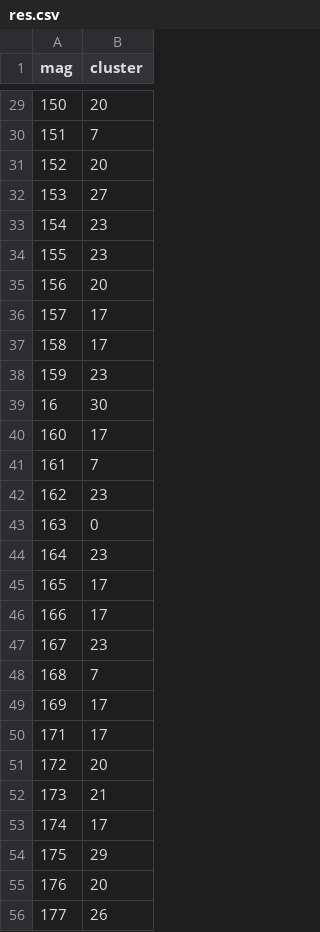
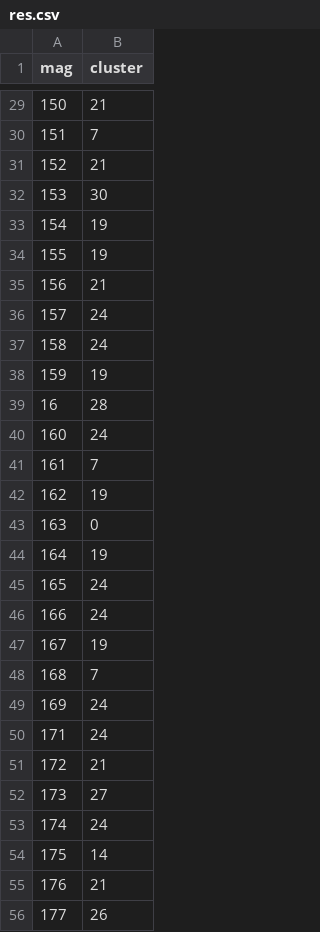
Before and after one commit to alaeddinez/LMFR-BigData--supply--ClustMag, a CSV file: res.csv, drawn as a sheet; only a part is shown, gaps mark what is left out; the diff covers the shown part only.

```diff
--- a/res.csv
+++ b/res.csv
@@ -29,28 +29,28 @@ mag;cluster
-150;20
+150;21
 151;7
-152;20
-153;27
-154;23
-155;23
-156;20
-157;17
-158;17
-159;23
-16;30
-160;17
+152;21
+153;30
+154;19
+155;19
+156;21
+157;24
+158;24
+159;19
+16;28
+160;24
 161;7
-162;23
+162;19
 163;0
-164;23
-165;17
-166;17
-167;23
+164;19
+165;24
+166;24
+167;19
 168;7
-169;17
-171;17
-172;20
-173;21
-174;17
-175;29
-176;20
+169;24
+171;24
+172;21
+173;27
+174;24
+175;14
+176;21
 177;26
```
Also changed, not shown: 68 edited cells elsewhere in this file, 2 other files.
